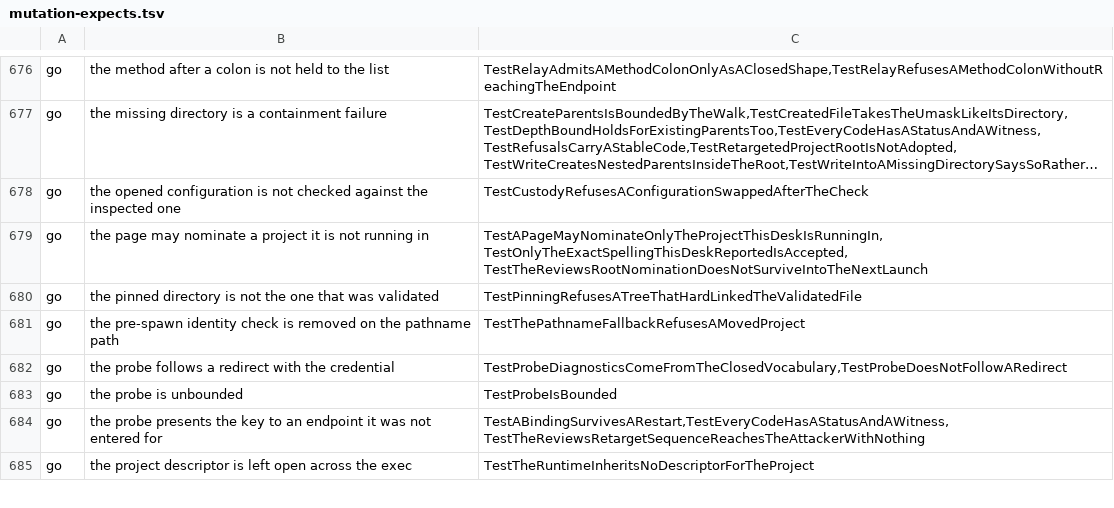
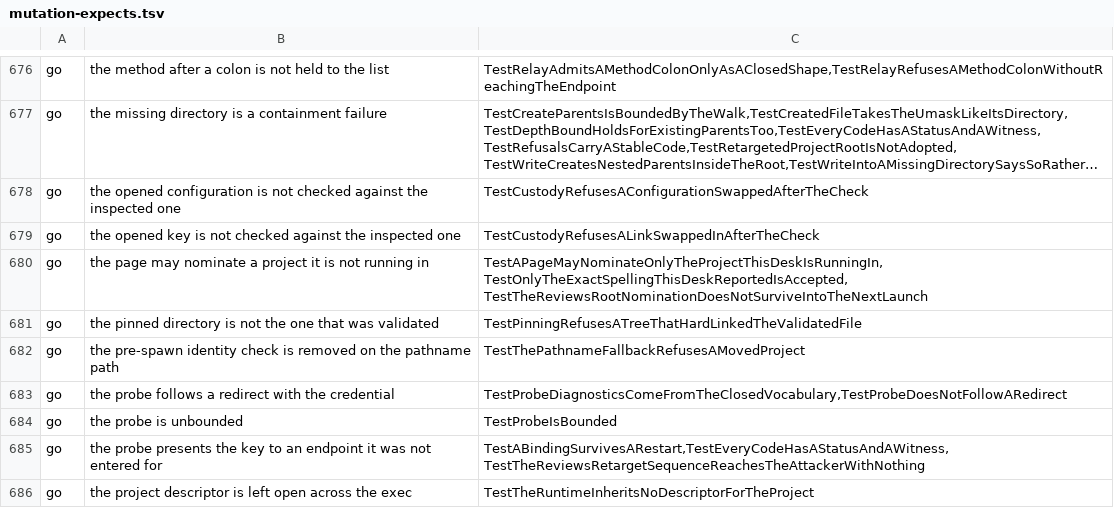
Before and after one commit to Judgment-Pack/judgment-pack-desk, a TSV file: scripts/mutation-expects.tsv, drawn as a sheet; only a part is shown, gaps mark what is left out; long unchanged cells end in …; the diff names each change by its address in the sheet, - before the commit and + after, or states it on an @@ line.

```diff
--- a/scripts/mutation-expects.tsv
+++ b/scripts/mutation-expects.tsv
+row 679: go | the opened key is not checked against the inspected one | TestCustodyRefusesALinkSwappedInAfterTheCheck
```
